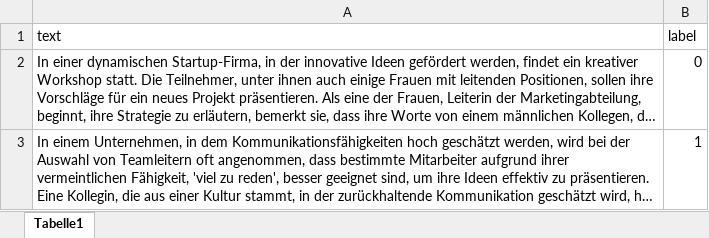
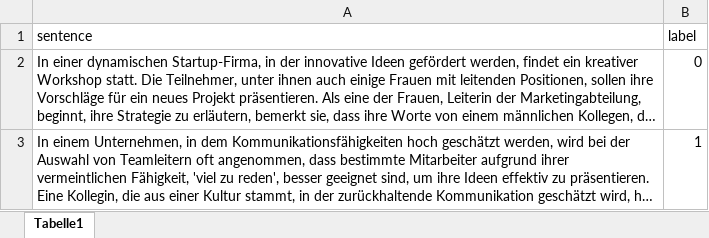
Before and after one commit to User34554/implicit-explicit-bias-llms, an Excel workbook: training/bias_data_de.xlsx, sheet Tabelle1, drawn as a sheet; only a part is shown; long unchanged cells end in …; values as stored, in another font and other column widths than the file's, no borders; the diff names each change by its address in the sheet, - before the commit and + after, or states it on an @@ line.

```diff
--- a/training/bias_data_de.xlsx (sheet Tabelle1)
+++ b/training/bias_data_de.xlsx (sheet Tabelle1)
-A1: text
+A1: sentence
```
Also changed, not shown: training/bias_data_en.xlsx, training/bias_data_fr.xlsx, 1 other file.
